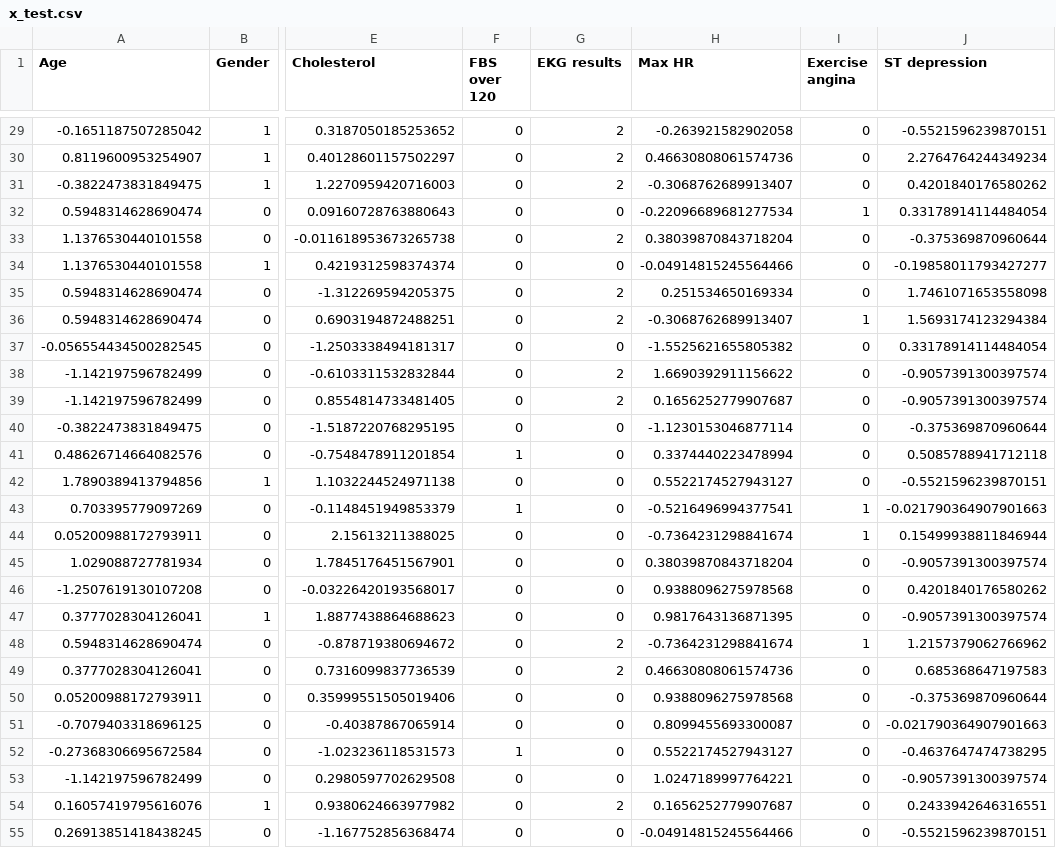
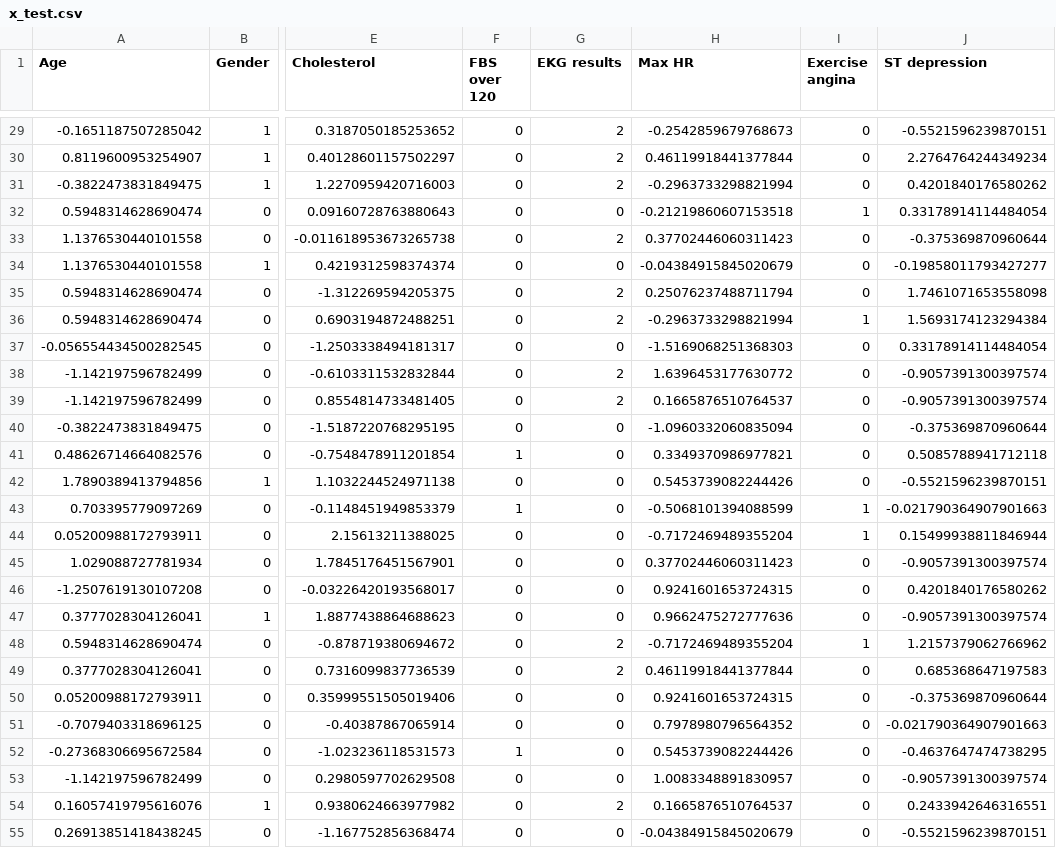
Before and after one commit to Gozeif/Heart-Disease-Prediction, a CSV file: Data/Dataset/x_test.csv, drawn as a sheet; only a part is shown, gaps mark what is left out; the diff covers the shown part only; the diff names each change by its address in the sheet, - before the commit and + after, or states it on an @@ line.

```diff
--- a/Data/Dataset/x_test.csv
+++ b/Data/Dataset/x_test.csv
-H29 (Max HR): -0.263921582902058
+H29 (Max HR): -0.2542859679768673
-H30 (Max HR): 0.46630808061574736
+H30 (Max HR): 0.46119918441377844
-H31 (Max HR): -0.3068762689913407
+H31 (Max HR): -0.2963733298821994
-H32 (Max HR): -0.22096689681277534
+H32 (Max HR): -0.21219860607153518
-H33 (Max HR): 0.38039870843718204
+H33 (Max HR): 0.37702446060311423
-H34 (Max HR): -0.04914815245564466
+H34 (Max HR): -0.04384915845020679
-H35 (Max HR): 0.251534650169334
+H35 (Max HR): 0.25076237488711794
-H36 (Max HR): -0.3068762689913407
+H36 (Max HR): -0.2963733298821994
-H37 (Max HR): -1.5525621655805382
+H37 (Max HR): -1.5169068251368303
-H38 (Max HR): 1.6690392911156622
+H38 (Max HR): 1.6396453177630772
-H39 (Max HR): 0.1656252779907687
+H39 (Max HR): 0.1665876510764537
-H40 (Max HR): -1.1230153046877114
+H40 (Max HR): -1.0960332060835094
-H41 (Max HR): 0.3374440223478994
+H41 (Max HR): 0.3349370986977821
-H42 (Max HR): 0.5522174527943127
+H42 (Max HR): 0.5453739082244426
-H43 (Max HR): -0.5216496994377541
+H43 (Max HR): -0.5068101394088599
-H44 (Max HR): -0.7364231298841674
+H44 (Max HR): -0.7172469489355204
-H45 (Max HR): 0.38039870843718204
+H45 (Max HR): 0.37702446060311423
-H46 (Max HR): 0.9388096275978568
+H46 (Max HR): 0.9241601653724315
-H47 (Max HR): 0.9817643136871395
+H47 (Max HR): 0.9662475272777636
-H48 (Max HR): -0.7364231298841674
+H48 (Max HR): -0.7172469489355204
-H49 (Max HR): 0.46630808061574736
+H49 (Max HR): 0.46119918441377844
-H50 (Max HR): 0.9388096275978568
+H50 (Max HR): 0.9241601653724315
-H51 (Max HR): 0.8099455693300087
+H51 (Max HR): 0.7978980796564352
-H52 (Max HR): 0.5522174527943127
+H52 (Max HR): 0.5453739082244426
-H53 (Max HR): 1.0247189997764221
+H53 (Max HR): 1.0083348891830957
-H54 (Max HR): 0.1656252779907687
+H54 (Max HR): 0.1665876510764537
-H55 (Max HR): -0.04914815245564466
+H55 (Max HR): -0.04384915845020679
```
Also changed, not shown: 28 edited cells elsewhere in this file, Data/Dataset/x_train.csv, Data/Summary/model_summary.csv, 18 other files.
